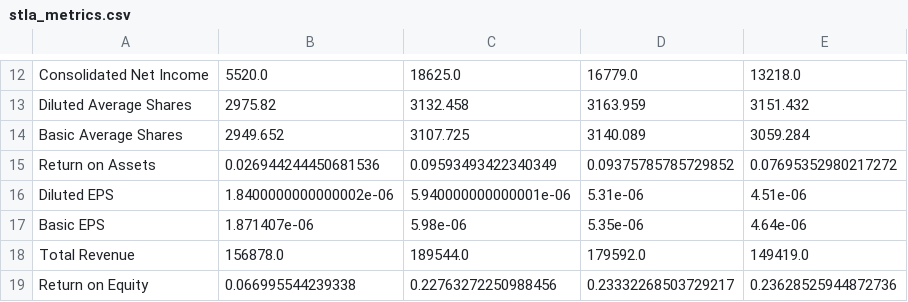
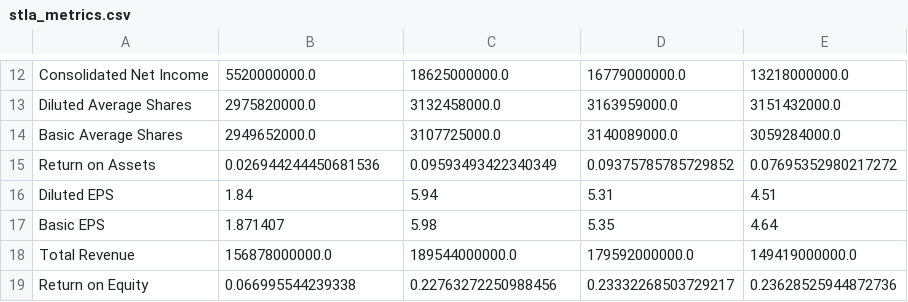
Before and after one commit to simonefilosofi/STLA-and-WMT-financial-analysis, a CSV file: Outputs/stla_metrics.csv, drawn as a sheet; only a part is shown, gaps mark what is left out; the diff covers the shown part only; the diff names each change by its address in the sheet, - before the commit and + after, or states it on an @@ line.

```diff
--- a/Outputs/stla_metrics.csv
+++ b/Outputs/stla_metrics.csv
-B12: 5520.0
+B12: 5520000000.0
-C12: 18625.0
+C12: 18625000000.0
-D12: 16779.0
+D12: 16779000000.0
-E12: 13218.0
+E12: 13218000000.0
-B13: 2975.82
+B13: 2975820000.0
-C13: 3132.458
+C13: 3132458000.0
-D13: 3163.959
+D13: 3163959000.0
-E13: 3151.432
+E13: 3151432000.0
-B14: 2949.652
+B14: 2949652000.0
-C14: 3107.725
+C14: 3107725000.0
-D14: 3140.089
+D14: 3140089000.0
-E14: 3059.284
+E14: 3059284000.0
-B16: 1.8400000000000002e-06
+B16: 1.84
-C16: 5.940000000000001e-06
+C16: 5.94
-D16: 5.31e-06
+D16: 5.31
-E16: 4.51e-06
+E16: 4.51
-B17: 1.871407e-06
+B17: 1.871407
-C17: 5.98e-06
+C17: 5.98
-D17: 5.35e-06
+D17: 5.35
-E17: 4.64e-06
+E17: 4.64
-B18: 156878.0
+B18: 156878000000.0
-C18: 189544.0
+C18: 189544000000.0
-D18: 179592.0
+D18: 179592000000.0
-E18: 149419.0
+E18: 149419000000.0
```
Also changed, not shown: 32 edited cells elsewhere in this file, Outputs/wmt_metrics.csv, 6 other files.
